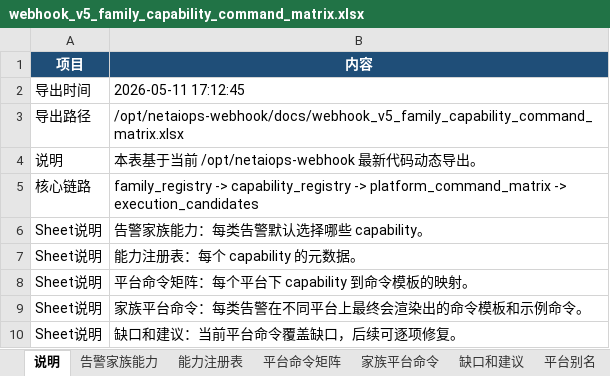
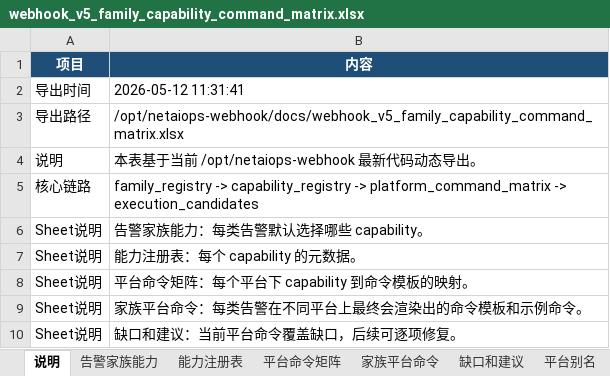
Before and after one commit to huangzesheng0117/netaiops-webhook, an Excel workbook: docs/webhook_v5_family_capability_command_matrix.xlsx, sheet 说明, drawn as a sheet; values as stored, in another font and other column widths than the file's, no borders; the diff names each change by its address in the sheet, - before the commit and + after, or states it on an @@ line.

```diff
--- a/docs/webhook_v5_family_capability_command_matrix.xlsx (sheet 说明)
+++ b/docs/webhook_v5_family_capability_command_matrix.xlsx (sheet 说明)
-B2 (内容): 2026-05-11 17:12:45
+B2 (内容): 2026-05-12 11:31:41
```
Also changed, not shown: sheet 家族平台命令, sheet 平台命令矩阵, docs/webhook_v5_prometheus_rule_coverage.xlsx, 6 other files.
